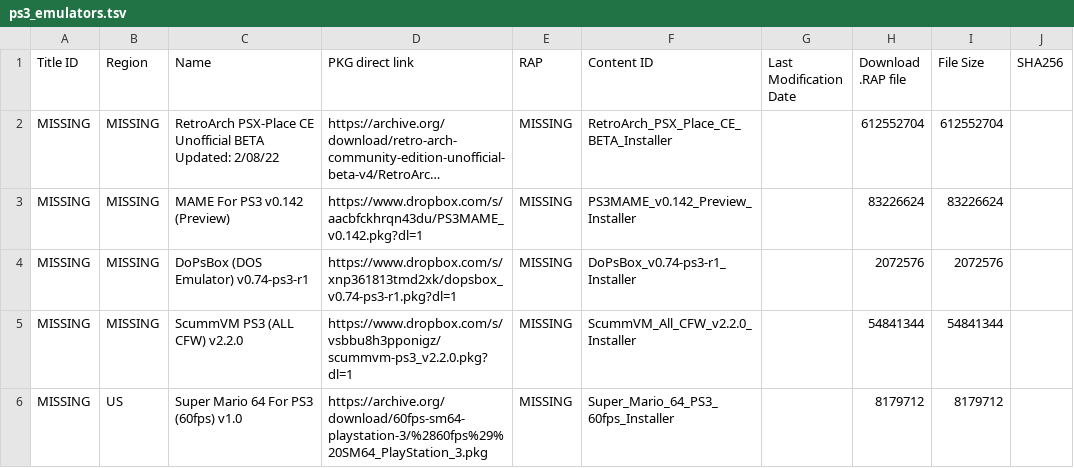
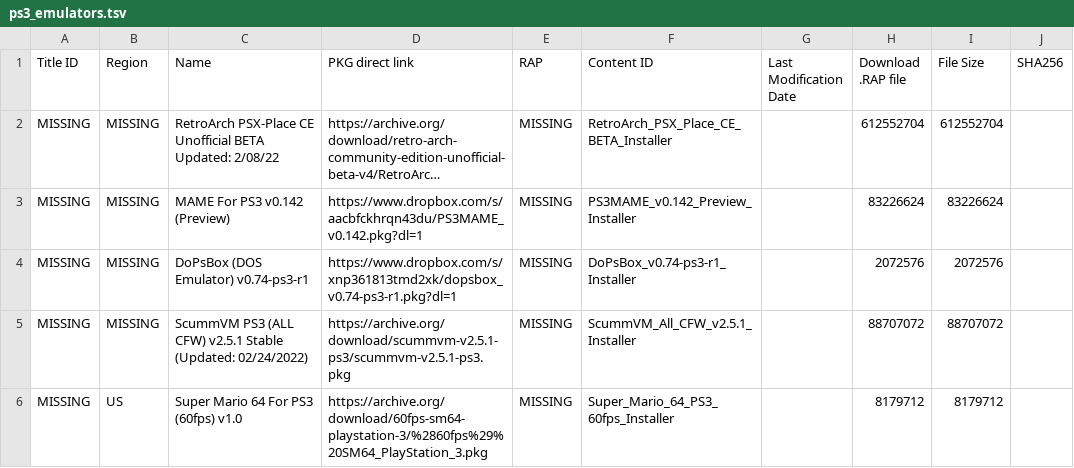
Before and after one commit to GamerROMInc/PS2CVDatabase, a TSV file: ps3_emulators.tsv, drawn as a sheet; long unchanged cells end in ….

Commit message:
Add files via upload

```diff
--- a/ps3_emulators.tsv
+++ b/ps3_emulators.tsv
@@ -4,3 +4,3 @@ MISSING	MISSING	MAME For PS3 v0.142 (Preview)	https://www.dropbox.com/s/aacbfckh
 MISSING	MISSING	DoPsBox (DOS Emulator) v0.74-ps3-r1	https://www.dropbox.com/s/xnp361813tmd2xk/dopsbox_v0.74-ps3-r1.pkg?dl=1	MISSING	DoPsBox_v0.74-ps3-r1_Installer		2072576	2072576
-MISSING	MISSING	ScummVM PS3 (ALL CFW) v2.2.0	https://www.dropbox.com/s/vsbbu8h3pponigz/scummvm-ps3_v2.2.0.pkg?dl=1	MISSING	ScummVM_All_CFW_v2.2.0_Installer		54841344	54841344
+MISSING	MISSING	ScummVM PS3 (ALL CFW) v2.5.1 Stable (Updated: 02/24/2022)	https://archive.org/download/scummvm-v2.5.1-ps3/scummvm-v2.5.1-ps3.pkg	MISSING	ScummVM_All_CFW_v2.5.1_Installer		88707072	88707072
 MISSING	US	Super Mario 64 For PS3 (60fps) v1.0	https://archive.org/download/60fps-sm64-playstation-3/%2860fps%29%20SM64_PlayStation_3.pkg	MISSING	Super_Mario_64_PS3_60fps_Installer		8179712	8179712
```
